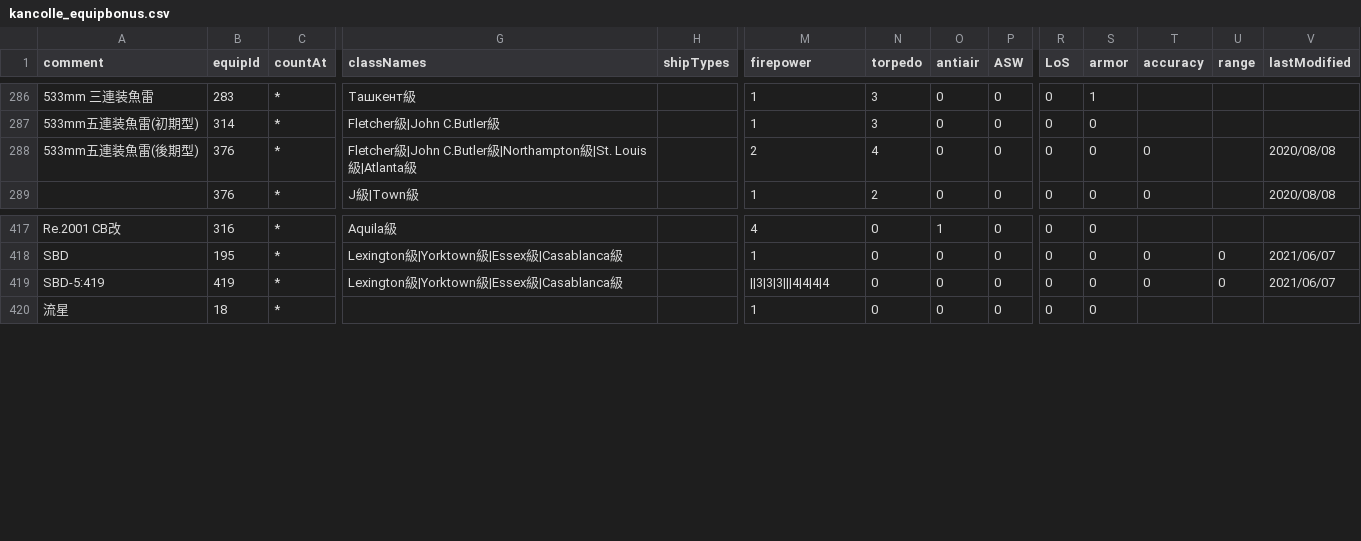
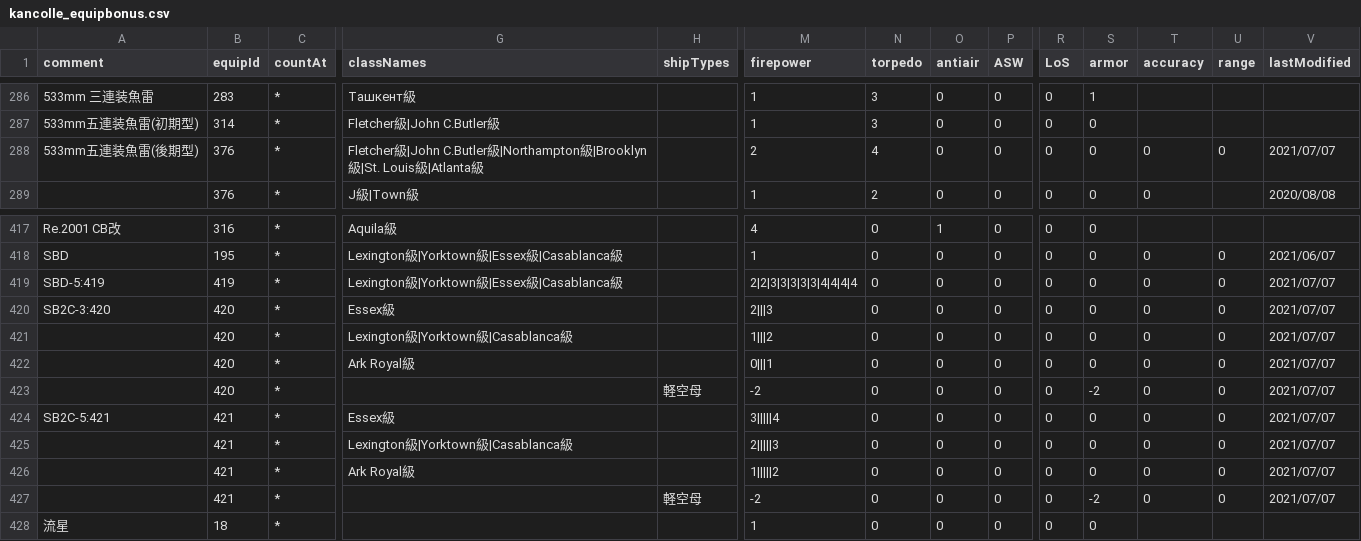
Before and after one commit to thisleaf/thisleaf.github.io, a CSV file: data/kancolle_equipbonus.csv, drawn as a sheet; only a part is shown, gaps mark what is left out; rows hold the shown columns only; the diff names each change by its address in the sheet, - before the commit and + after, or states it on an @@ line.

```diff
--- a/data/kancolle_equipbonus.csv
+++ b/data/kancolle_equipbonus.csv
-G288 (classNames): …|Northampton級|St. Louis…
+G288 (classNames): …|Northampton級|Brooklyn級|St. Louis…
-U288 (range): (empty)
+U288 (range): 0
-V288 (lastModified): 2020/08/08
+V288 (lastModified): 2021/07/07
-M419 (firepower): ||3|3|3|||4|4|4|4
+M419 (firepower): 2|2|3|3|3|3|3|4|4|4|4
-V419 (lastModified): 2021/06/07
+V419 (lastModified): 2021/07/07
+row 420: SB2C-3:420 | 420 | * | Essex級 |  | 2|||3 | 0 | 0 | 0 | 0 | 0 | 0 | 0 | 2021/07/07
+row 421:  | 420 | * | Lexington級|Yorktown級|Casablanca級 |  | 1|||2 | 0 | 0 | 0 | 0 | 0 | 0 | 0 | 2021/07/07
+row 422:  | 420 | * | Ark Royal級 |  | 0|||1 | 0 | 0 | 0 | 0 | 0 | 0 | 0 | 2021/07/07
+row 423:  | 420 | * |  | 軽空母 | -2 | 0 | 0 | 0 | 0 | -2 | 0 | 0 | 2021/07/07
+row 424: SB2C-5:421 | 421 | * | Essex級 |  | 3|||||4 | 0 | 0 | 0 | 0 | 0 | 0 | 0 | 2021/07/07
+row 425:  | 421 | * | Lexington級|Yorktown級|Casablanca級 |  | 2|||||3 | 0 | 0 | 0 | 0 | 0 | 0 | 0 | 2021/07/07
+row 426:  | 421 | * | Ark Royal級 |  | 1|||||2 | 0 | 0 | 0 | 0 | 0 | 0 | 0 | 2021/07/07
+row 427:  | 421 | * |  | 軽空母 | -2 | 0 | 0 | 0 | 0 | -2 | 0 | 0 | 2021/07/07
```
Also changed, not shown: data/kancolle_equipment.csv, data/kancolle_shiplist.csv.
